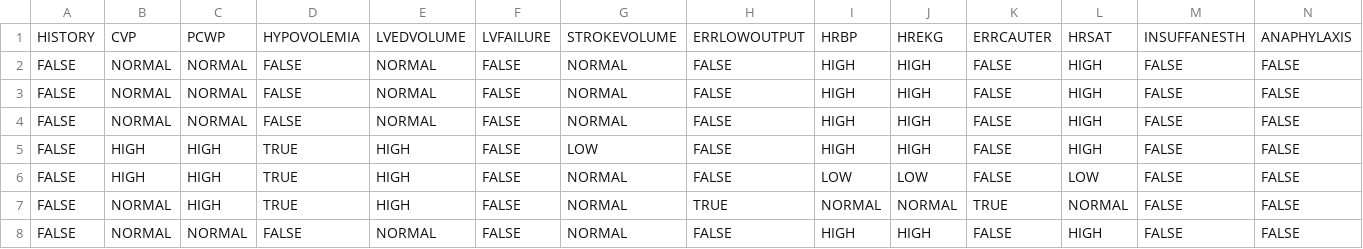
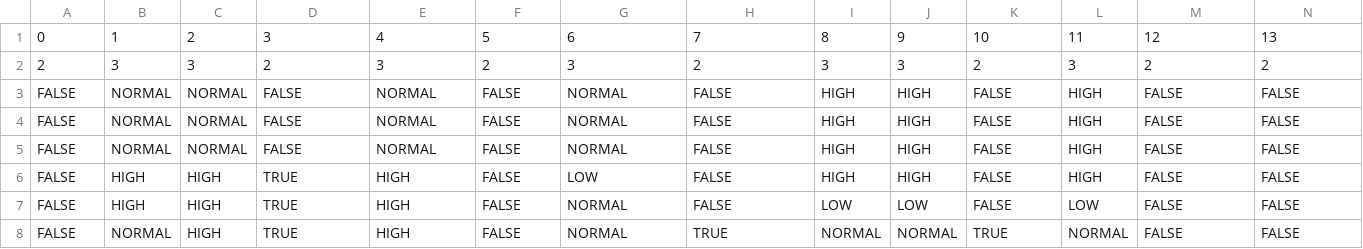
Before and after one commit to andrewli77/MINOBS-anc, a CSV file: data/alarm_1000.csv, drawn as a sheet; only a part is shown; the shorter side is filled out with more unchanged rows; removed rows and columns are numbered as before the commit, all else as after; rows hold the shown columns only; the diff names each change by its address in the sheet, - before the commit and + after, or states it on an @@ line.

Commit message:
More data files

```diff
--- a/data/alarm_1000.csv
+++ b/data/alarm_1000.csv
-row 1: HISTORY | CVP | PCWP | HYPOVOLEMIA | LVEDVOLUME | LVFAILURE | STROKEVOLUME | ERRLOWOUTPUT | HRBP | HREKG | ERRCAUTER | HRSAT | INSUFFANESTH | ANAPHYLAXIS
+row 1: 0 | 1 | 2 | 3 | 4 | 5 | 6 | 7 | 8 | 9 | 10 | 11 | 12 | 13
+row 2: 2 | 3 | 3 | 2 | 3 | 2 | 3 | 2 | 3 | 3 | 2 | 3 | 2 | 2
```
Also changed, not shown: 3 other files.
